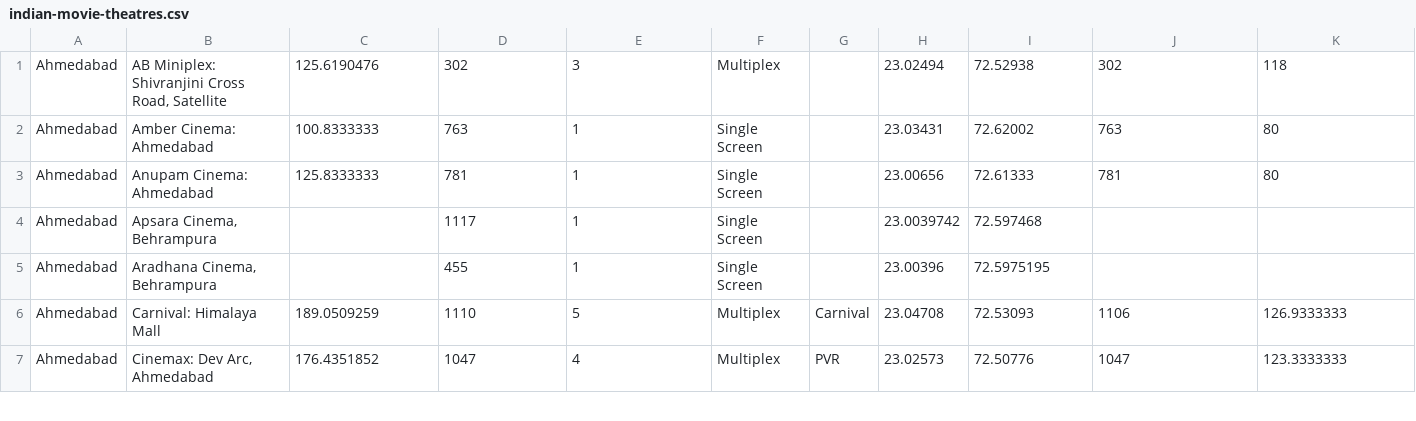
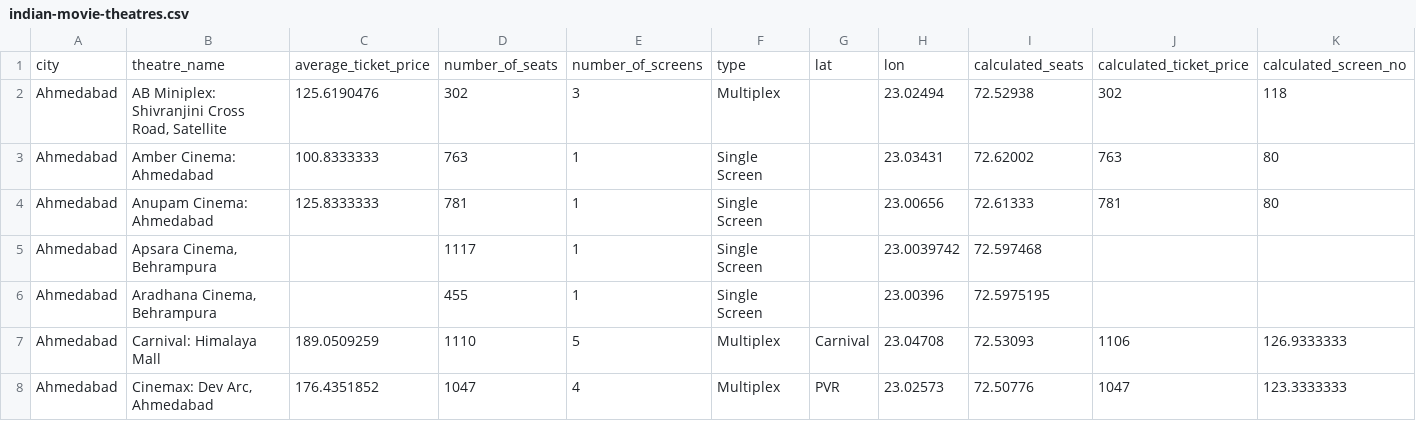
Before and after one commit to HarshaDevulapalli/indian-movie-theatres, a CSV file: indian-movie-theatres.csv, drawn as a sheet; only a part is shown; rows hold the shown columns only; the diff names each change by its address in the sheet, - before the commit and + after, or states it on an @@ line.

Commit message:
header

```diff
--- a/indian-movie-theatres.csv
+++ b/indian-movie-theatres.csv
+row 1: city | theatre_name | average_ticket_price | number_of_seats | number_of_screens | type | lat | lon | calculated_seats | calculated_ticket_price | calculated_screen_no
```
